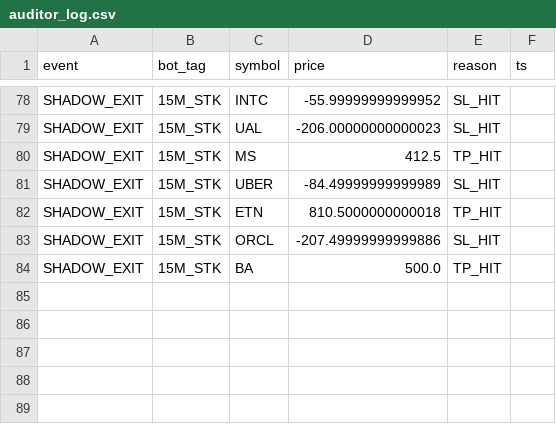
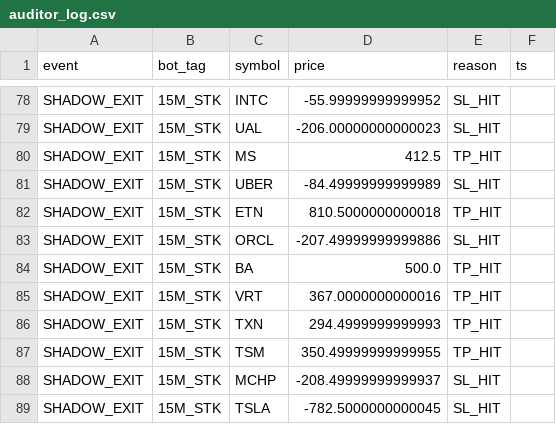
Before and after one commit to vikasraoot-dot/RubberBandBot, a CSV file: auditor_log.csv, drawn as a sheet; only a part is shown, gaps mark what is left out.

Commit message:
[AUDITOR] Shadow Ledger Update 2026-01-02 10:41

```diff
--- a/auditor_log.csv
+++ b/auditor_log.csv
@@ -84 +84,6 @@ SHADOW_EXIT,15M_STK,ORCL,-207.49999999999886,SL_HIT
 SHADOW_EXIT,15M_STK,BA,500.0,TP_HIT
+SHADOW_EXIT,15M_STK,VRT,367.0000000000016,TP_HIT
+SHADOW_EXIT,15M_STK,TXN,294.4999999999993,TP_HIT
+SHADOW_EXIT,15M_STK,TSM,350.49999999999955,TP_HIT
+SHADOW_EXIT,15M_STK,MCHP,-208.49999999999937,SL_HIT
+SHADOW_EXIT,15M_STK,TSLA,-782.5000000000045,SL_HIT
```
Also changed, not shown: 1 other file.
